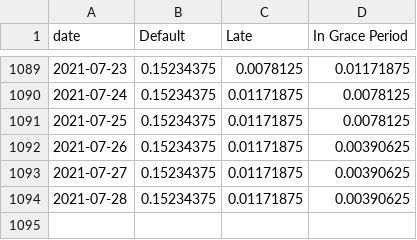
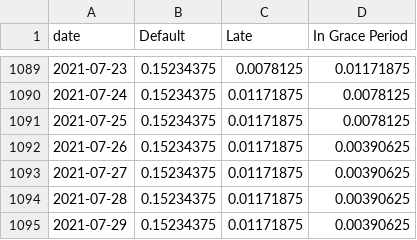
Before and after one commit to mshadish/lendingclub, a CSV file: data.csv, drawn as a sheet; only a part is shown, gaps mark what is left out; the diff names each change by its address in the sheet, - before the commit and + after, or states it on an @@ line.

Commit message:
Data update Thu Jul 29 19:10:35 PDT 2021

```diff
--- a/data.csv
+++ b/data.csv
+row 1095: 2021-07-29 | 0.15234375 | 0.01171875 | 0.00390625
```
